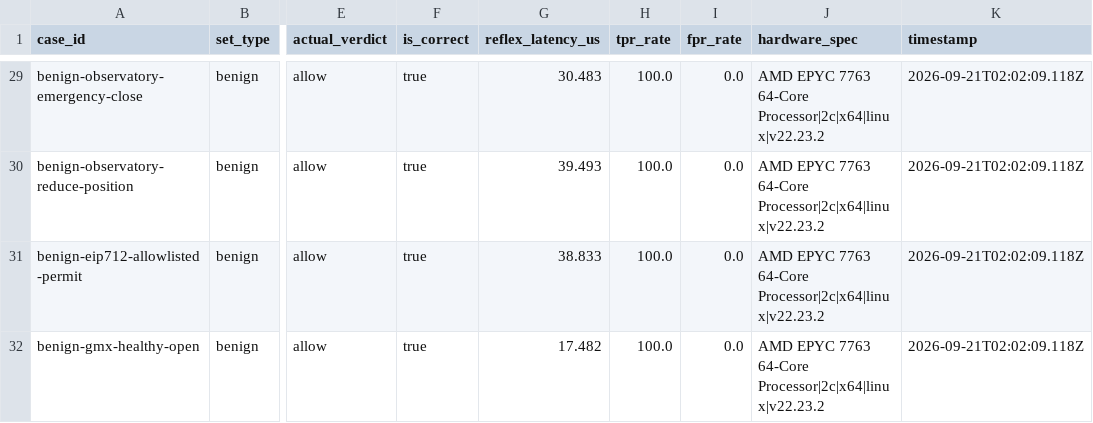
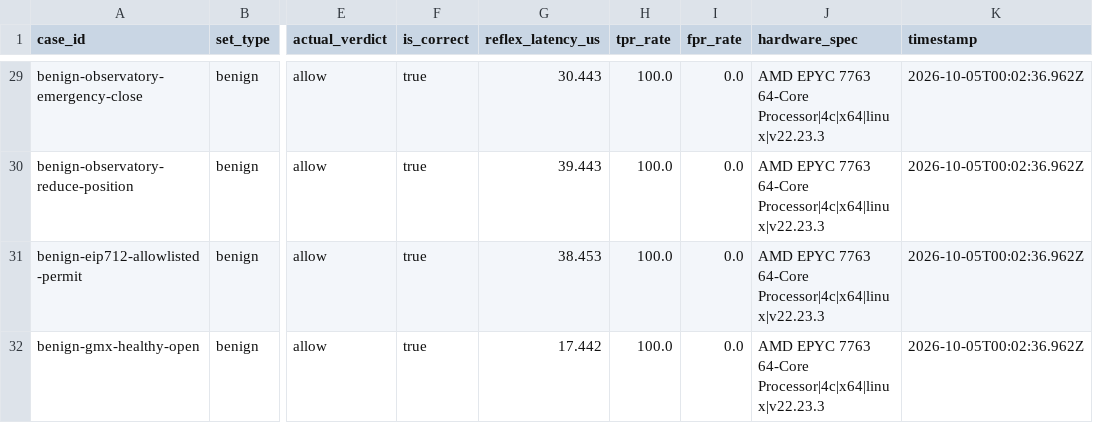
Before and after one commit to slivervinexyz/bedelta-living-water, a CSV file: docs/audit/sepsb-stress-telemetry.csv, drawn as a sheet; only a part is shown, gaps mark what is left out; the diff covers the shown part only; the diff names each change by its address in the sheet, - before the commit and + after, or states it on an @@ line.

```diff
--- a/docs/audit/sepsb-stress-telemetry.csv
+++ b/docs/audit/sepsb-stress-telemetry.csv
-G29 (reflex_latency_us): 30.483
+G29 (reflex_latency_us): 30.443
-J29:J32 (hardware_spec): …7763 64-Core Processor|2c|x64|linux|v22.23.2
+J29:J32 (hardware_spec): …7763 64-Core Processor|4c|x64|linux|v22.23.3
-K29:K32 (timestamp): 2026-09-21T02:02:09.118Z
+K29:K32 (timestamp): 2026-10-05T00:02:36.962Z
-G30 (reflex_latency_us): 39.493
+G30 (reflex_latency_us): 39.443
-G31 (reflex_latency_us): 38.833
+G31 (reflex_latency_us): 38.453
-G32 (reflex_latency_us): 17.482
+G32 (reflex_latency_us): 17.442
```
Also changed, not shown: 77 edited cells elsewhere in this file, 3 other files.
